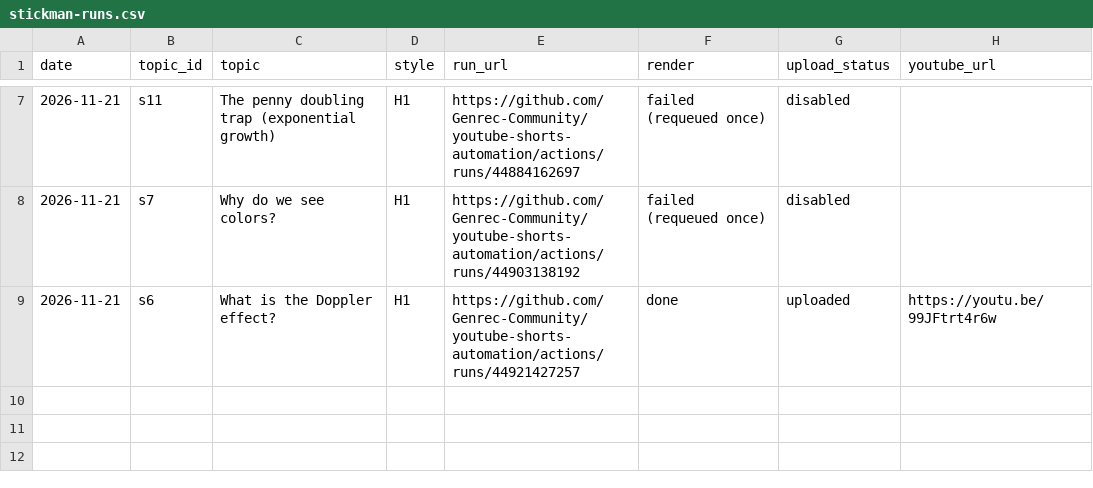
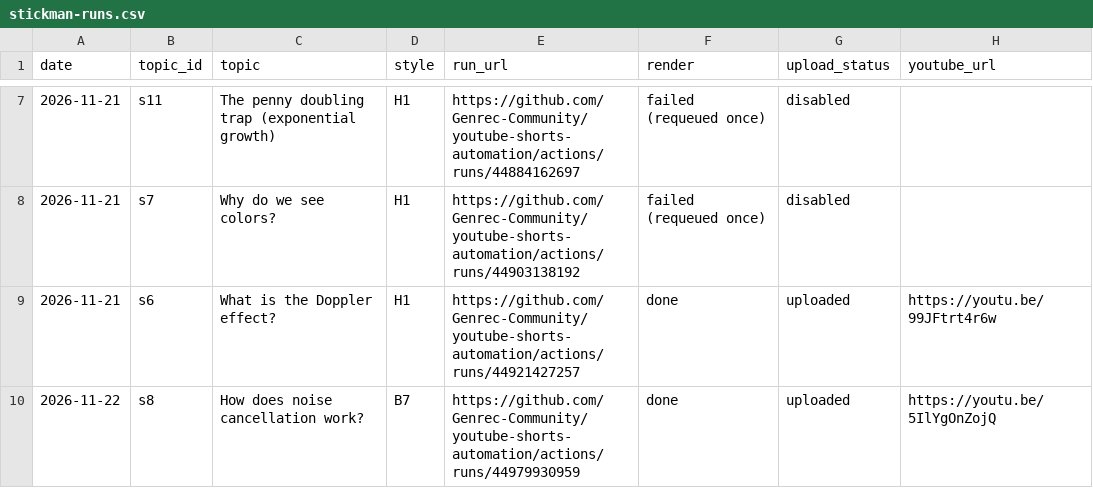
Before and after one commit to Genrec-Community/youtube-shorts-automation, a CSV file: state/stickman-runs.csv, drawn as a sheet; only a part is shown, gaps mark what is left out; the diff names each change by its address in the sheet, - before the commit and + after, or states it on an @@ line.

```diff
--- a/state/stickman-runs.csv
+++ b/state/stickman-runs.csv
+row 10: 2026-11-22 | s8 | How does noise cancellation work? | B7 | https://github.com/Genrec-Community/youtube-shorts-automation/actions/runs/44979930959 | done | uploaded | https://youtu.be/5IlYgOnZojQ
```
Also changed, not shown: stickman-topics.csv.
